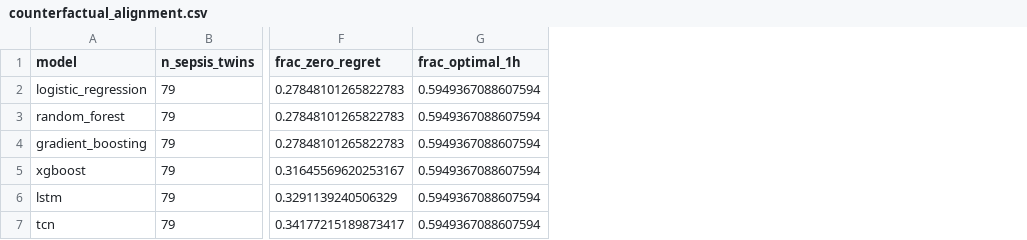
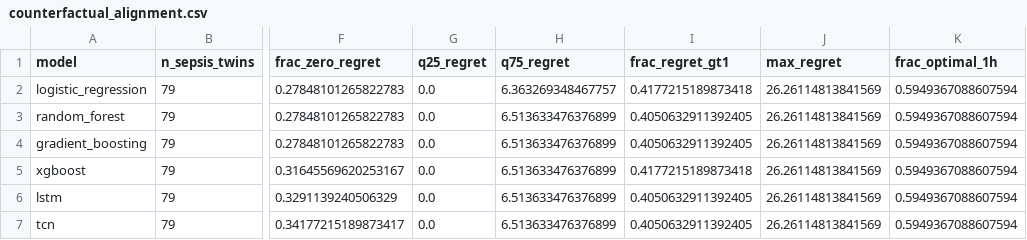
Before and after one commit to ChatchaiTritham/BASICS-CDSS, a CSV file: results/counterfactual_alignment.csv, drawn as a sheet; only a part is shown, gaps mark what is left out; the diff names each change by its address in the sheet, - before the commit and + after, or states it on an @@ line.

```diff
--- a/results/counterfactual_alignment.csv
+++ b/results/counterfactual_alignment.csv
+column G (q25_regret), rows 2-7: all 0.0
+column H (q75_regret), rows 2-7: 6.363269348467757 | 6.513633476376899 | 6.513633476376899 | 6.513633476376899 | 6.513633476376899 | 6.513633476376899
+column I (frac_regret_gt1), rows 2-7: 0.4177215189873418 | 0.4050632911392405 | 0.4050632911392405 | 0.4177215189873418 | 0.4050632911392405 | 0.4050632911392405
+column J (max_regret), rows 2-7: all 26.26114813841569
```
Also changed, not shown: figures/results/figure_provenance.csv, results/severity_course.csv, 20 other files.
